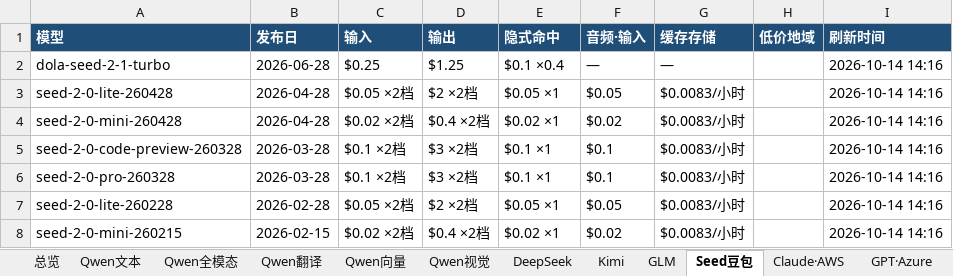
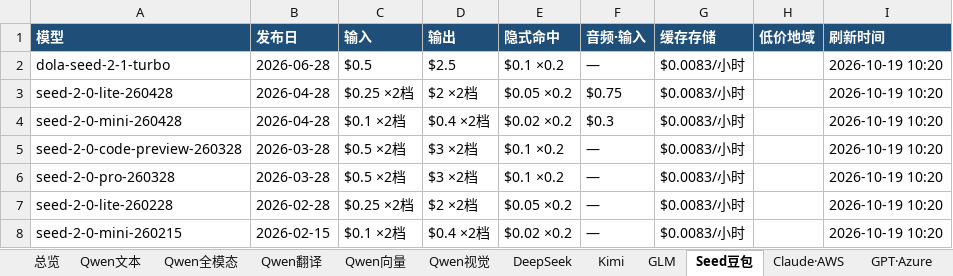
Before and after one commit to 2233h/model-price-catalog, an Excel workbook: 模型价格目录大全.xlsx, sheet Seed豆包, drawn as a sheet; values as stored, in another font and other column widths than the file's, no borders; the diff names each change by its address in the sheet, - before the commit and + after, or states it on an @@ line.

```diff
--- a/模型价格目录大全.xlsx (sheet Seed豆包)
+++ b/模型价格目录大全.xlsx (sheet Seed豆包)
-C2 (输入): $0.25
+C2 (输入): $0.5
-D2 (输出): $1.25
+D2 (输出): $2.5
-E2 (隐式命中): $0.1 ×0.4
+E2 (隐式命中): $0.1 ×0.2
-G2 (缓存存储): —
+G2 (缓存存储): $0.0083/小时
-I2:I8 (刷新时间): 2026-10-14 14:16
+I2:I8 (刷新时间): 2026-10-19 10:20
-C3 (输入): $0.05 ×2档
+C3 (输入): $0.25 ×2档
-E3 (隐式命中): $0.05 ×1
+E3 (隐式命中): $0.05 ×0.2
-F3 (音频·输入): $0.05
+F3 (音频·输入): $0.75
-C4 (输入): $0.02 ×2档
+C4 (输入): $0.1 ×2档
-E4 (隐式命中): $0.02 ×1
+E4 (隐式命中): $0.02 ×0.2
-F4 (音频·输入): $0.02
+F4 (音频·输入): $0.3
-C5:C6 (输入): $0.1 ×2档
+C5:C6 (输入): $0.5 ×2档
-E5:E6 (隐式命中): $0.1 ×1
+E5:E6 (隐式命中): $0.1 ×0.2
-F5:F6 (音频·输入): $0.1
+F5:F6 (音频·输入): —
-C7 (输入): $0.05 ×2档
+C7 (输入): $0.25 ×2档
-E7 (隐式命中): $0.05 ×1
+E7 (隐式命中): $0.05 ×0.2
-F7 (音频·输入): $0.05
+F7 (音频·输入): —
-C8 (输入): $0.02 ×2档
+C8 (输入): $0.1 ×2档
-E8 (隐式命中): $0.02 ×1
+E8 (隐式命中): $0.02 ×0.2
-F8 (音频·输入): $0.02
+F8 (音频·输入): —
```
Also changed, not shown: sheet 档位与地域明细, sheet Qwen文本, sheet 图像生成, sheet GPT·Azure, sheet Gemini·GCP, sheet speech_tts_token, 14 more sheets, 4 other files.
